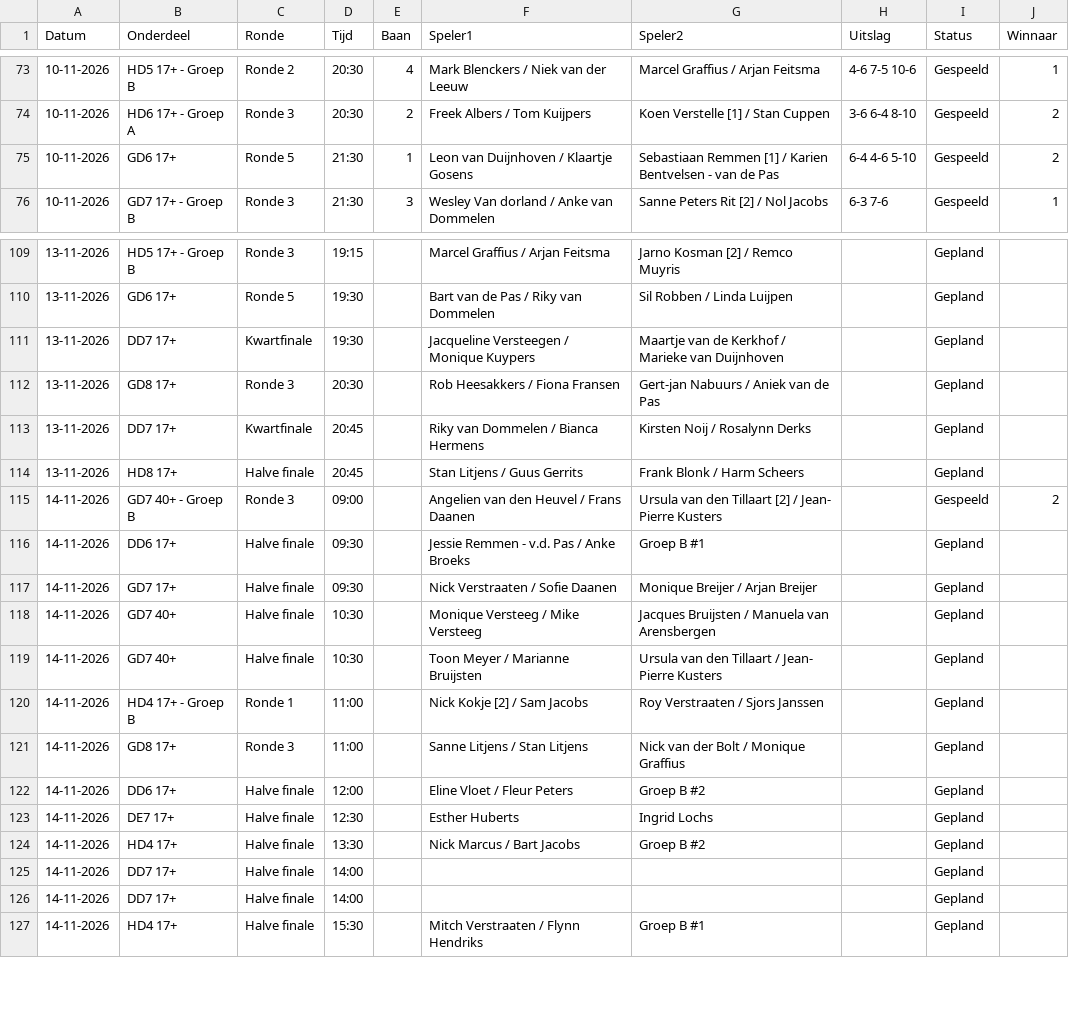
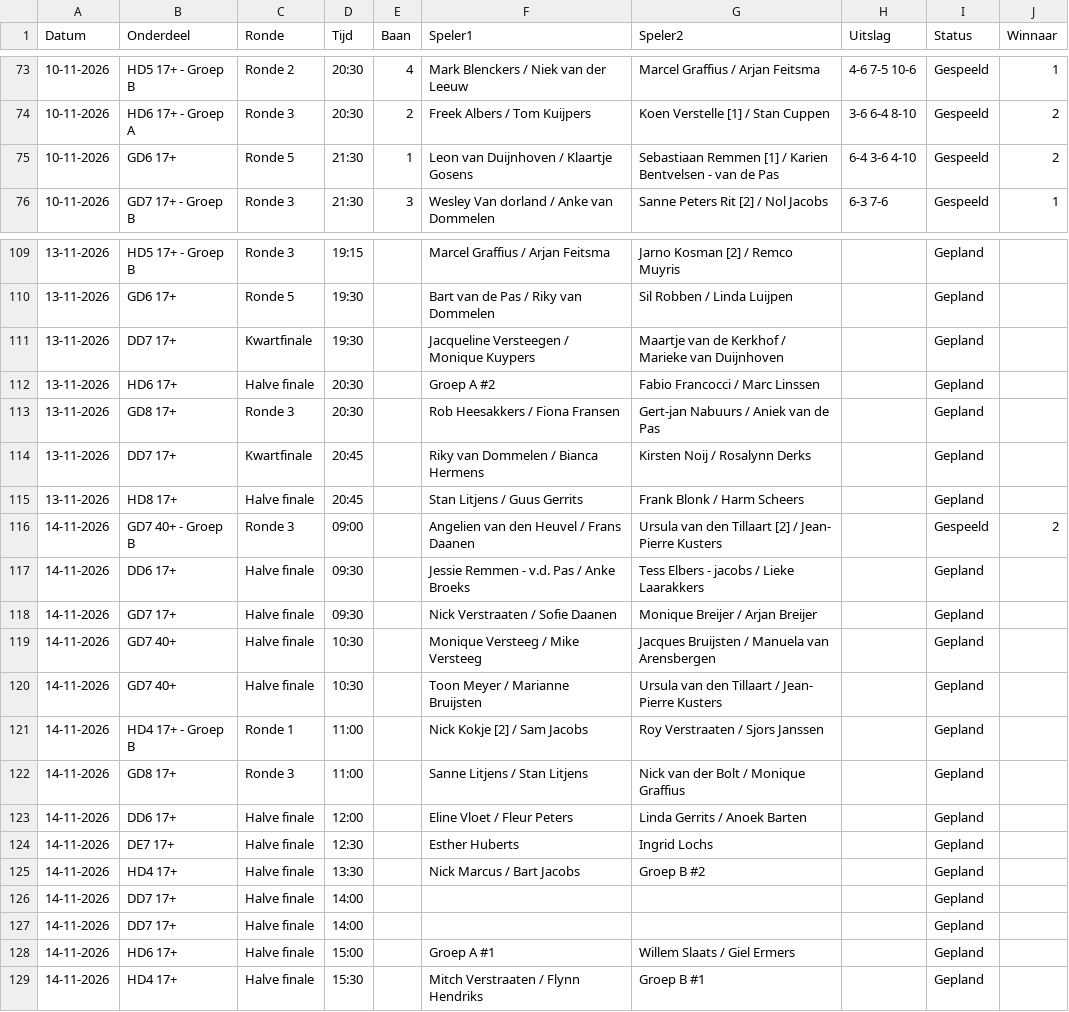
Before and after one commit to Frank2601/nick-fleuren-open, a CSV file: wedstrijden.csv, drawn as a sheet; only a part is shown, gaps mark what is left out.

Commit message:
Uitslagen bijgewerkt 22:41

```diff
--- a/wedstrijden.csv
+++ b/wedstrijden.csv
@@ -74,3 +74,3 @@ Datum,Onderdeel,Ronde,Tijd,Baan,Speler1,Speler2,Uitslag,Status,Winnaar
 10-11-2026,HD6 17+ - Groep A,Ronde 3,20:30,2,Freek Albers / Tom Kuijpers,Koen Verstelle [1] / Stan Cuppen,3-6 6-4 8-10,Gespeeld,2
-10-11-2026,GD6 17+,Ronde 5,21:30,1,Leon van Duijnhoven / Klaartje Gosens,Sebastiaan Remmen [1] / Karien Bentvelsen - van de Pas,6-4 4-6 5-10,Gespeeld,2
+10-11-2026,GD6 17+,Ronde 5,21:30,1,Leon van Duijnhoven / Klaartje Gosens,Sebastiaan Remmen [1] / Karien Bentvelsen - van de Pas,6-4 3-6 4-10,Gespeeld,2
 10-11-2026,GD7 17+ - Groep B,Ronde 3,21:30,3,Wesley Van dorland / Anke van Dommelen,Sanne Peters Rit [2] / Nol Jacobs,6-3 7-6,Gespeeld,1
@@ -111,2 +111,3 @@ Datum,Onderdeel,Ronde,Tijd,Baan,Speler1,Speler2,Uitslag,Status,Winnaar
 13-11-2026,DD7 17+,Kwartfinale,19:30,,Jacqueline Versteegen / Monique Kuypers,Maartje van de Kerkhof / Marieke van Duijnhoven,,Gepland,
+13-11-2026,HD6 17+,Halve finale,20:30,,Groep A #2,Fabio Francocci / Marc Linssen,,Gepland,
 13-11-2026,GD8 17+,Ronde 3,20:30,,Rob Heesakkers / Fiona Fransen,Gert-jan Nabuurs / Aniek van de Pas,,Gepland,
@@ -115,3 +116,3 @@ Datum,Onderdeel,Ronde,Tijd,Baan,Speler1,Speler2,Uitslag,Status,Winnaar
 14-11-2026,GD7 40+ - Groep B,Ronde 3,09:00,,Angelien van den Heuvel / Frans Daanen,Ursula van den Tillaart [2] / Jean- Pierre Kusters,,Gespeeld,2
-14-11-2026,DD6 17+,Halve finale,09:30,,Jessie Remmen - v.d. Pas / Anke Broeks,Groep B #1,,Gepland,
+14-11-2026,DD6 17+,Halve finale,09:30,,Jessie Remmen - v.d. Pas / Anke Broeks,Tess Elbers - jacobs / Lieke Laarakkers,,Gepland,
 14-11-2026,GD7 17+,Halve finale,09:30,,Nick Verstraaten / Sofie Daanen,Monique Breijer / Arjan Breijer,,Gepland,
@@ -121,3 +122,3 @@ Datum,Onderdeel,Ronde,Tijd,Baan,Speler1,Speler2,Uitslag,Status,Winnaar
 14-11-2026,GD8 17+,Ronde 3,11:00,,Sanne Litjens / Stan Litjens,Nick van der Bolt / Monique Graffius,,Gepland,
-14-11-2026,DD6 17+,Halve finale,12:00,,Eline Vloet / Fleur Peters,Groep B #2,,Gepland,
+14-11-2026,DD6 17+,Halve finale,12:00,,Eline Vloet / Fleur Peters,Linda Gerrits / Anoek Barten,,Gepland,
 14-11-2026,DE7 17+,Halve finale,12:30,,Esther Huberts,Ingrid Lochs,,Gepland,
@@ -126,2 +127,3 @@ Datum,Onderdeel,Ronde,Tijd,Baan,Speler1,Speler2,Uitslag,Status,Winnaar
 14-11-2026,DD7 17+,Halve finale,14:00,,,,,Gepland,
+14-11-2026,HD6 17+,Halve finale,15:00,,Groep A #1,Willem Slaats / Giel Ermers,,Gepland,
 14-11-2026,HD4 17+,Halve finale,15:30,,Mitch Verstraaten / Flynn Hendriks,Groep B #1,,Gepland,
```
